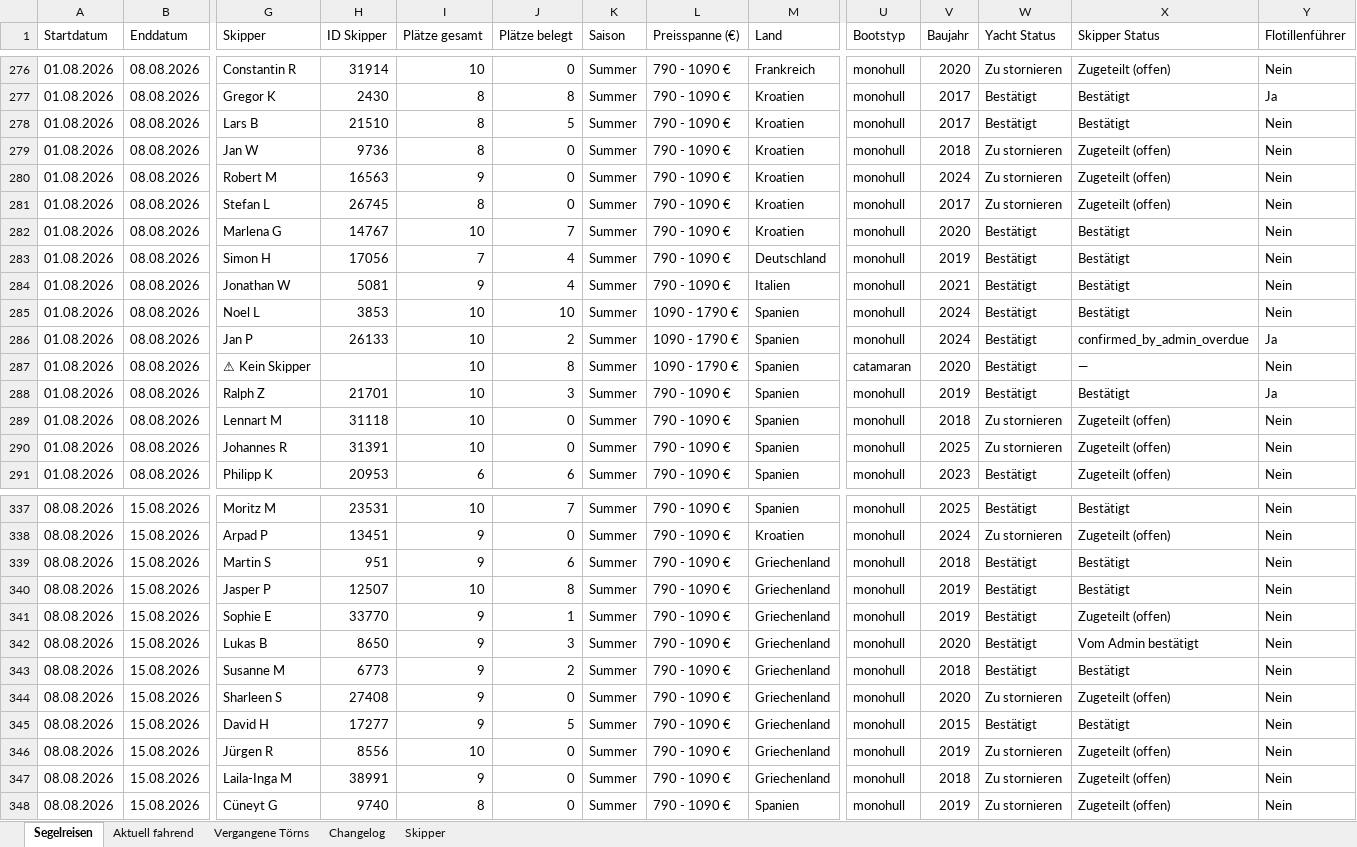
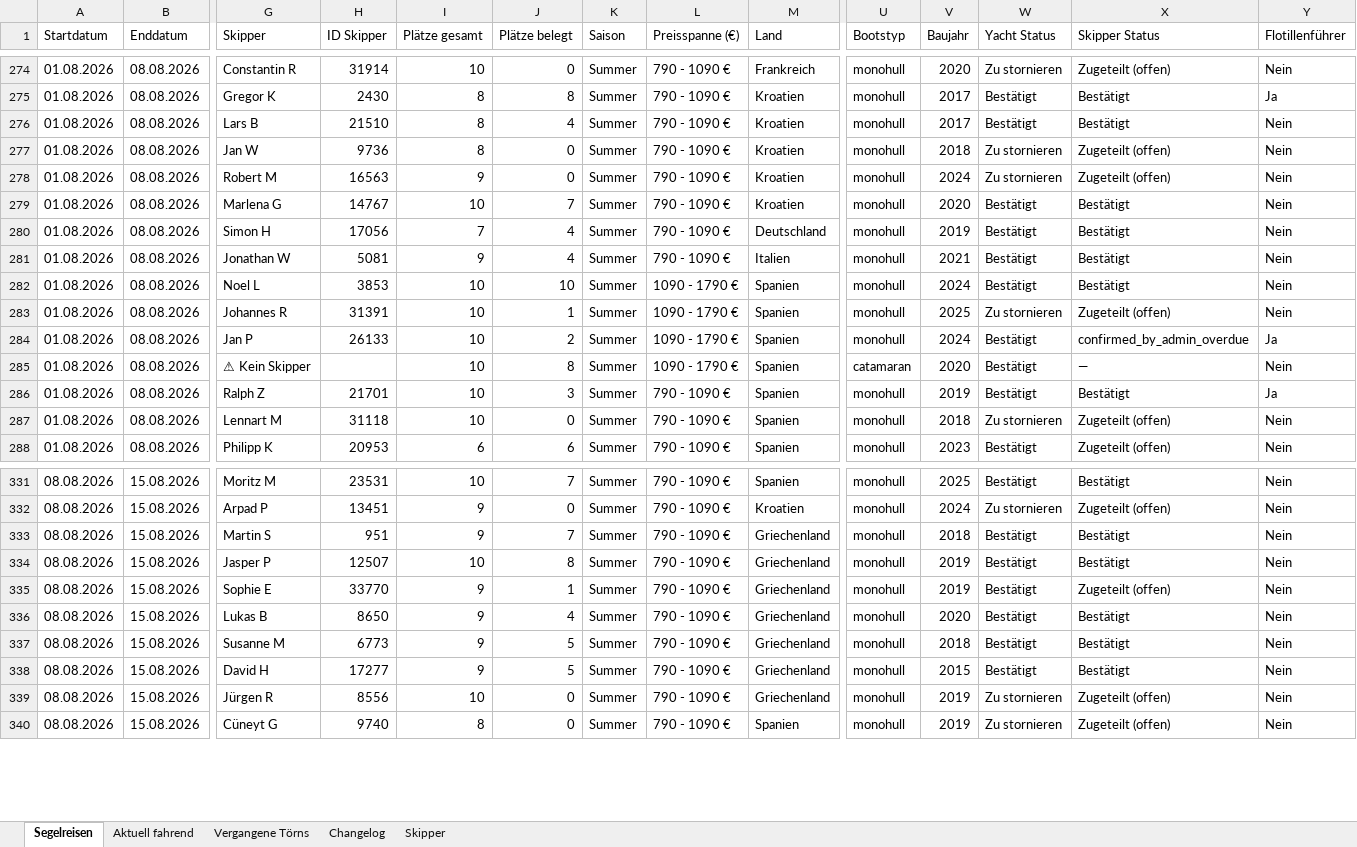
Before and after one commit to WolkeYachting/Skipperplan, an Excel workbook: skipperplan.xlsx, sheet Segelreisen, drawn as a sheet; only a part is shown, gaps mark what is left out; values as stored, in another font and other column widths than the file's, no cell formats; removed rows and columns are numbered as before the commit, all else as after; rows hold the shown columns only; the diff covers the shown part only; the diff names each change by its address in the sheet, - before the commit and + after, or states it on an @@ line.

Commit message:
Skipperplan: 09.06.2026 03:02 UTC

```diff
--- a/skipperplan.xlsx (sheet Segelreisen)
+++ b/skipperplan.xlsx (sheet Segelreisen)
-J276 (Plätze belegt): 5
+J276 (Plätze belegt): 4
-row 281: 01.08.2026 | 08.08.2026 | Stefan L | 26745 | 8 | 0 | Summer | 790 - 1090 € | Kroatien | monohull | 2017 | Zu stornieren | Zugeteilt (offen) | Nein
+row 283: 01.08.2026 | 08.08.2026 | Johannes R | 31391 | 10 | 1 | Summer | 1090 - 1790 € | Spanien | monohull | 2025 | Zu stornieren | Zugeteilt (offen) | Nein
-row 290: 01.08.2026 | 08.08.2026 | Johannes R | 31391 | 10 | 0 | Summer | 790 - 1090 € | Spanien | monohull | 2025 | Zu stornieren | Zugeteilt (offen) | Nein
-J333 (Plätze belegt): 6
+J333 (Plätze belegt): 7
-J336 (Plätze belegt): 3
+J336 (Plätze belegt): 4
-X336 (Skipper Status): Vom Admin bestätigt
+X336 (Skipper Status): Bestätigt
-J337 (Plätze belegt): 2
+J337 (Plätze belegt): 5
-row 344: 08.08.2026 | 15.08.2026 | Sharleen S | 27408 | 9 | 0 | Summer | 790 - 1090 € | Griechenland | monohull | 2020 | Zu stornieren | Zugeteilt (offen) | Nein
-row 347: 08.08.2026 | 15.08.2026 | Laila-Inga M | 38991 | 9 | 0 | Summer | 790 - 1090 € | Griechenland | monohull | 2018 | Zu stornieren | Zugeteilt (offen) | Nein
```
Also changed, not shown: 17 removed rows and 76 edited cells elsewhere in this sheet, sheet Changelog, sheet Skipper, cell formats.
